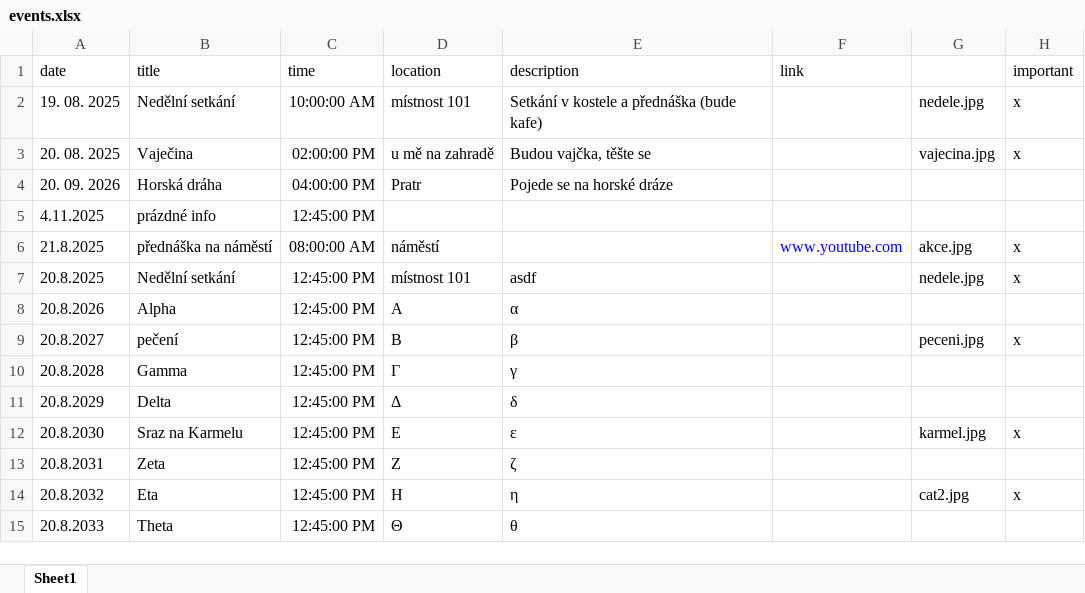
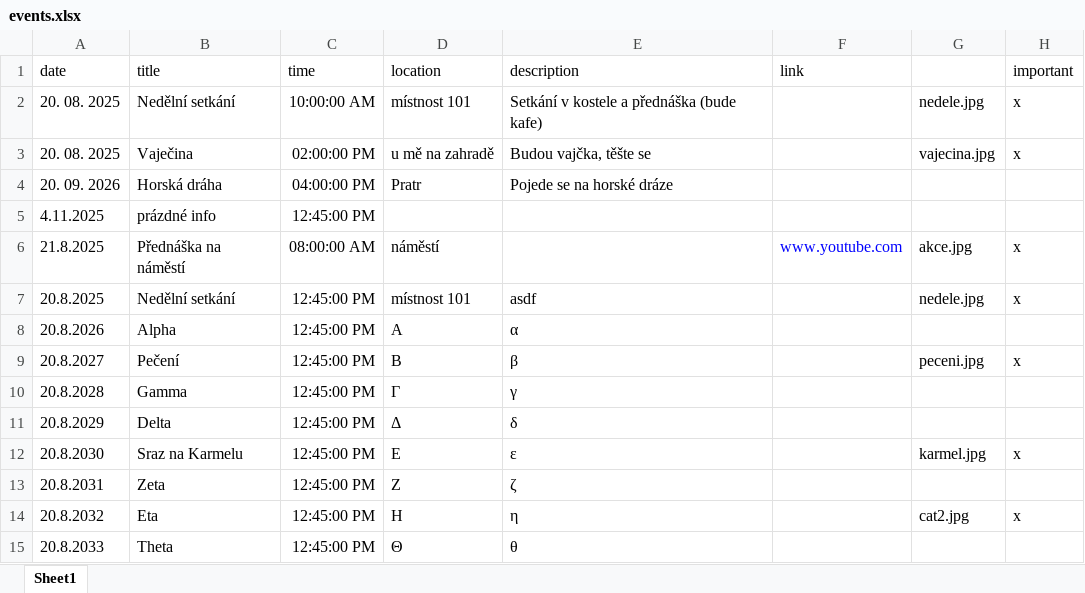
Before and after one commit to Adapron/ka-dvojka, an Excel workbook: events.xlsx, sheet Sheet1, drawn as a sheet; values as stored, in another font and other column widths than the file's, no borders; the diff names each change by its address in the sheet, - before the commit and + after, or states it on an @@ line.

Commit message:
title and events cap

```diff
--- a/events.xlsx (sheet Sheet1)
+++ b/events.xlsx (sheet Sheet1)
-A2 (date): 19. 08. 2025
+A2 (date): 20. 08. 2025
-B6 (title): přednáška na náměstí
+B6 (title): Přednáška na náměstí
-B9 (title): pečení
+B9 (title): Pečení
```
Also changed, not shown: 2 other files.
